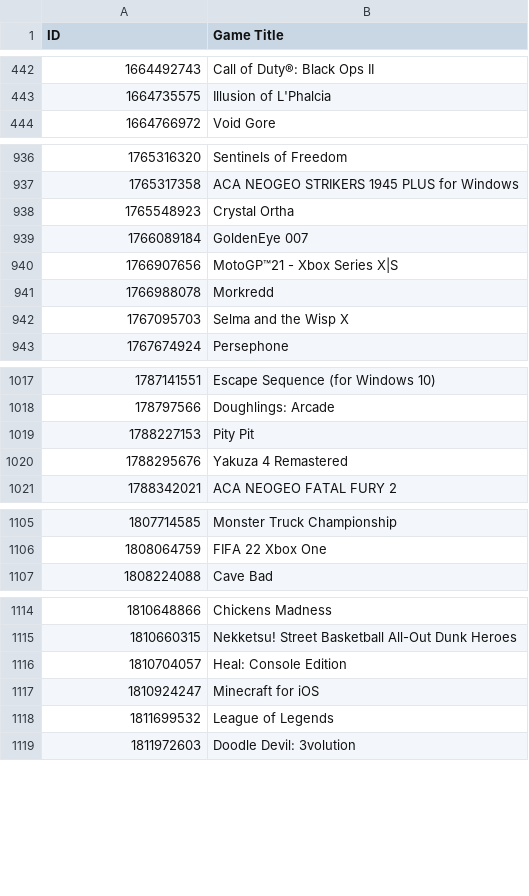
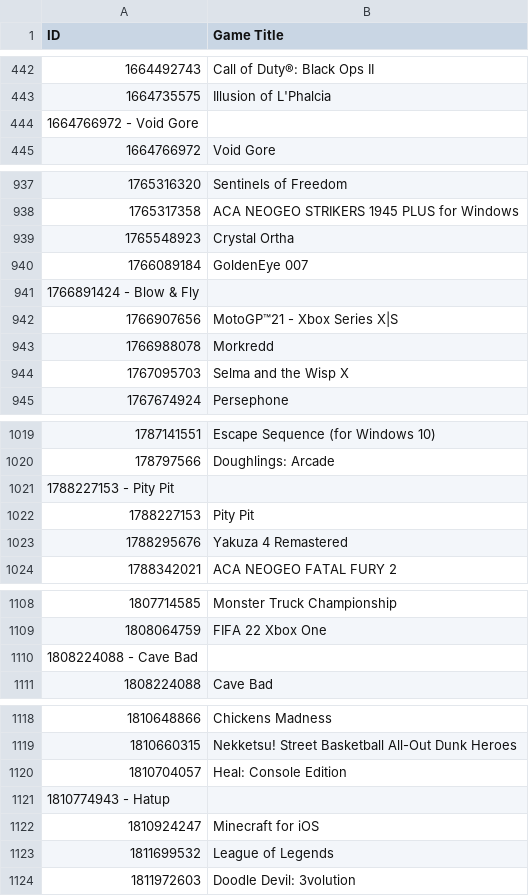
Before and after one commit to Smealm/Xbox-TitleIDs, a CSV file: IDs.csv, drawn as a sheet; only a part is shown, gaps mark what is left out; the diff covers the shown part only.

Commit message:
Update IDs.csv
More ID's

```diff
--- a/IDs.csv
+++ b/IDs.csv
@@ -443,2 +443,3 @@ ID,Game Title
 1664735575,Illusion of L'Phalcia
+1664766972 - Void Gore
 1664766972,Void Gore
@@ -939,2 +940,3 @@ ID,Game Title
 1766089184,GoldenEye 007
+1766891424 - Blow & Fly
 1766907656,MotoGP™21 - Xbox Series X|S
@@ -1018,2 +1020,3 @@ ID,Game Title
 178797566,Doughlings: Arcade
+1788227153 - Pity Pit
 1788227153,Pity Pit
@@ -1106,2 +1109,3 @@ ID,Game Title
 1808064759,FIFA 22 Xbox One
+1808224088 - Cave Bad
 1808224088,Cave Bad
@@ -1116,2 +1120,3 @@ ID,Game Title
 1810704057,Heal: Console Edition
+1810774943 - Hatup
 1810924247,Minecraft for iOS
```
Also changed, not shown: 13 added rows elsewhere in this file.
